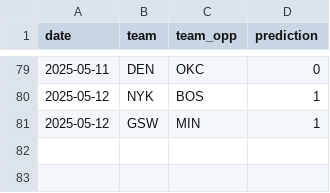
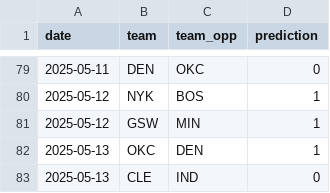
Before and after one commit to FortisN7/nba-predictions, a CSV file: server/data/predictions.csv, drawn as a sheet; only a part is shown, gaps mark what is left out; the diff names each change by its address in the sheet, - before the commit and + after, or states it on an @@ line.

```diff
--- a/server/data/predictions.csv
+++ b/server/data/predictions.csv
+row 82: 2025-05-13 | OKC | DEN | 1
+row 83: 2025-05-13 | CLE | IND | 0
```
Also changed, not shown: 2 other files.
